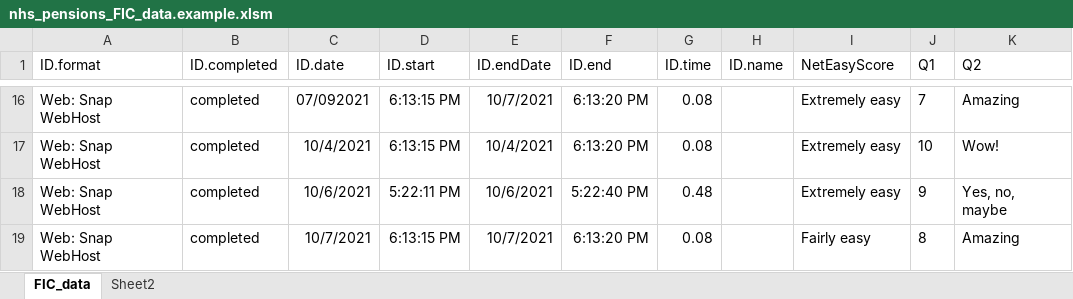
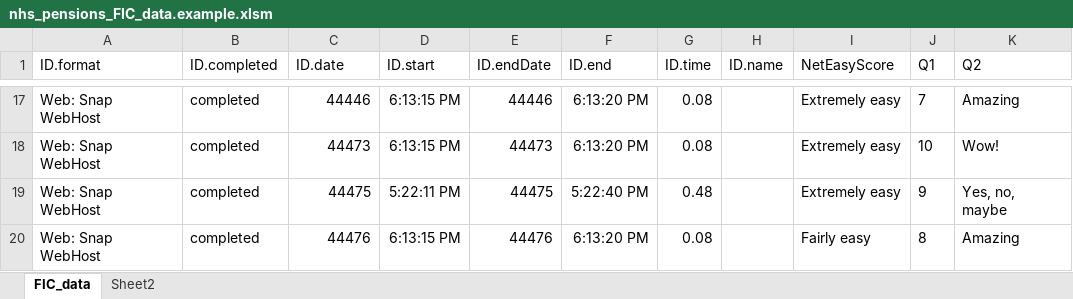
Before and after one commit to MarkMc1089/FIC, an Excel workbook: data-raw/nhs_pensions_FIC_data.example.xlsm, sheet FIC_data, drawn as a sheet; only a part is shown, gaps mark what is left out; values as stored, in another font and other column widths than the file's, no borders; addresses are those after the commit; the diff covers the shown part only; the diff names each change by its address in the sheet, - before the commit and + after, or states it on an @@ line.

Commit message:
Set format of date columns to number in example data

```diff
--- a/data-raw/nhs_pensions_FIC_data.example.xlsm (sheet FIC_data)
+++ b/data-raw/nhs_pensions_FIC_data.example.xlsm (sheet FIC_data)
-C17 (ID.date): 07/092021
+C17 (ID.date): 44446
-E17 (ID.endDate): 10/7/2021
+E17 (ID.endDate): 44446
-C18 (ID.date): 10/4/2021
+C18 (ID.date): 44473
-E18 (ID.endDate): 10/4/2021
+E18 (ID.endDate): 44473
-C19 (ID.date): 10/6/2021
+C19 (ID.date): 44475
-E19 (ID.endDate): 10/6/2021
+E19 (ID.endDate): 44475
-C20 (ID.date): 10/7/2021
+C20 (ID.date): 44476
-E20 (ID.endDate): 10/7/2021
+E20 (ID.endDate): 44476
```
Also changed, not shown: 1 added row and 30 edited cells elsewhere in this sheet, sheet Sheet2.
